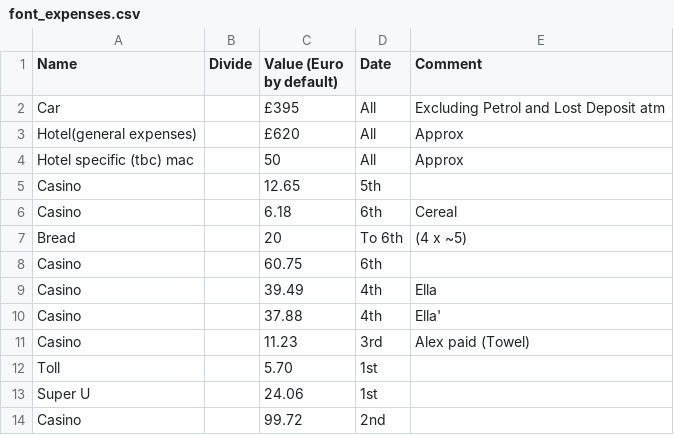
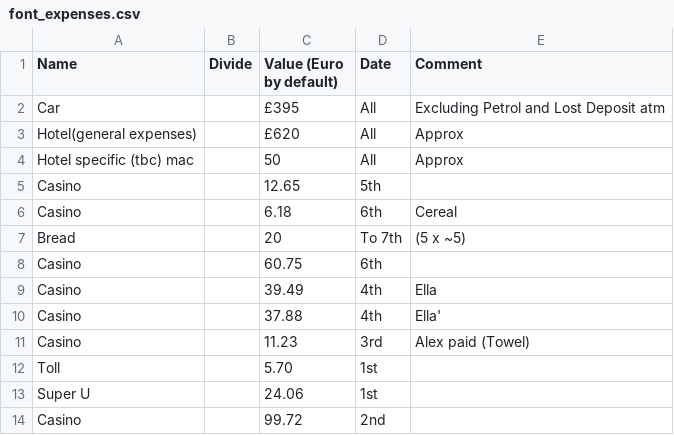
Before and after one commit to phillipcrout/misc, a CSV file: font_expenses.csv, drawn as a sheet.

Commit message:
added a bread

```diff
--- a/font_expenses.csv
+++ b/font_expenses.csv
@@ -6,3 +6,3 @@ Casino,,12.65,5th,
 Casino,,6.18,6th,Cereal
-Bread,,20,To 6th,(4 x ~5)
+Bread,,20,To 7th,(5 x ~5)
 Casino,,60.75,6th,
```
